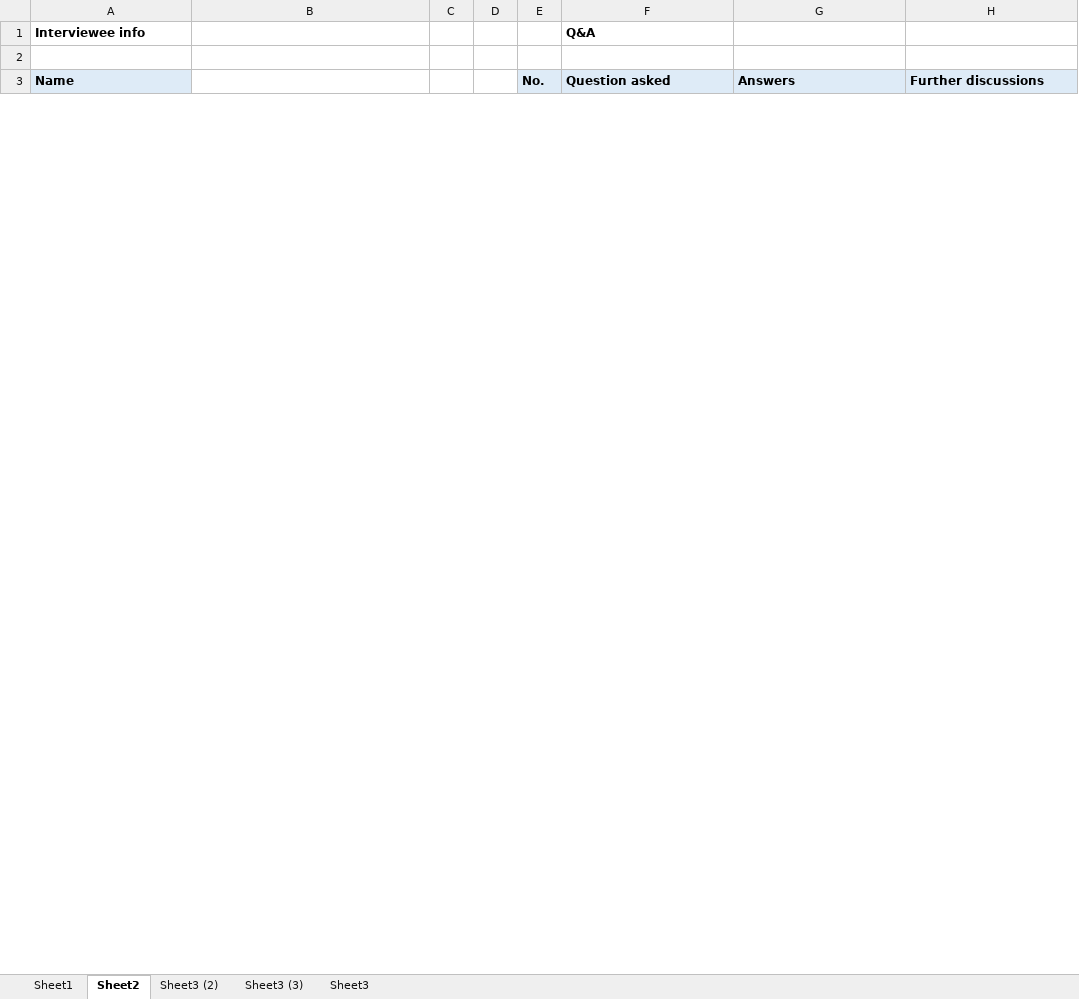
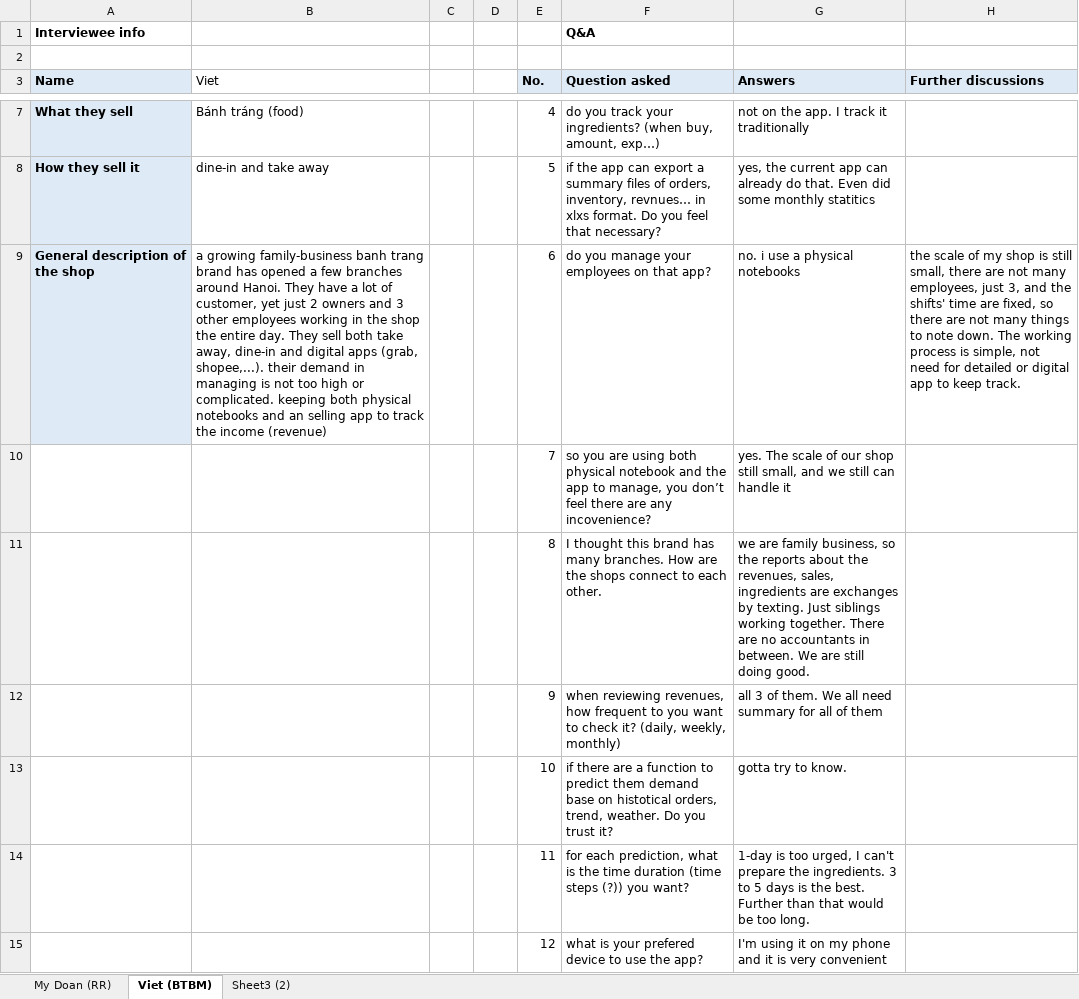
Before and after one commit to SE-FDA-NEU-AI66B/software-AI66B-G2-B4-small-shop, an Excel workbook: docs/surveys/answer_form.xlsx, sheet Viet (BTBM), drawn as a sheet; only a part is shown, gaps mark what is left out; values as stored, in another font and other column widths than the file's, no borders; the diff covers the shown part only; the diff names each change by its address in the sheet, - before the commit and + after, or states it on an @@ line.

```diff
--- a/docs/surveys/answer_form.xlsx (sheet Viet (BTBM))
+++ b/docs/surveys/answer_form.xlsx (sheet Viet (BTBM))
-sheet tab: Sheet1
+sheet tab: My Doan (RR)
-sheet tab: Sheet2
+sheet tab: Viet (BTBM)
-sheet tab: Sheet3 (3)
-sheet tab: Sheet3
-B3: (empty)
+B3: Viet
+row 7: What they sell | Bánh tráng (food) |  |  | 4 | do you track your ingredients? (when buy, amount, exp…) | not on the app. I track it traditionally
+row 8: How they sell it | dine-in and take away |  |  | 5 | if the app can export a summary files of orders, inventory, revnues… in xlxs format. Do you feel that necessary? | yes, the current app can already do that. Even did some monthly statitics
+row 9: General description of the shop | a growing family-business banh trang brand has opened a few branches around Hanoi. They have a lot of customer, yet just 2 owners and 3 other employees working in the shop the entire day. They sell both take away, dine-in and digital apps (grab, shopee,...). their demand in managing is not too high or complicated. keeping both physical notebooks and an selling app to track the income (revenue) |  |  | 6 | do you manage your employees on that app? | no. i use a physical notebooks | the scale of my shop is still small, there are not many employees, just 3, and the shifts' time are fixed, so there are not many things to note down. The working process is simple, not need for detailed or digital app to keep track.
+row 10:  |  |  |  | 7 | so you are using both physical notebook and the app to manage, you don’t feel there are any incovenience? | yes. The scale of our shop still small, and we still can handle it
+row 11:  |  |  |  | 8 | I thought this brand has many branches. How are the shops connect to each other. | we are family business, so the reports about the revenues, sales, ingredients are exchanges by texting. Just siblings working together. There are no accountants in between. We are still doing good.
+row 12:  |  |  |  | 9 | when reviewing revenues, how frequent to you want to check it? (daily, weekly, monthly) | all 3 of them. We all need summary for all of them
+row 13:  |  |  |  | 10 | if there are a function to predict them demand base on histotical orders, trend, weather. Do you trust it? | gotta try to know.
+row 14:  |  |  |  | 11 | for each prediction, what is the time duration (time steps (?)) you want? | 1-day is too urged, I can't prepare the ingredients. 3 to 5 days is the best. Further than that would be too long.
+row 15:  |  |  |  | 12 | what is your prefered device to use the app? | I'm using it on my phone and it is very convenient
```
Also changed, not shown: 3 added rows and 5 removed rows elsewhere in this sheet, sheet My Doan (RR), sheet Sheet3 (2), 1 other file.
